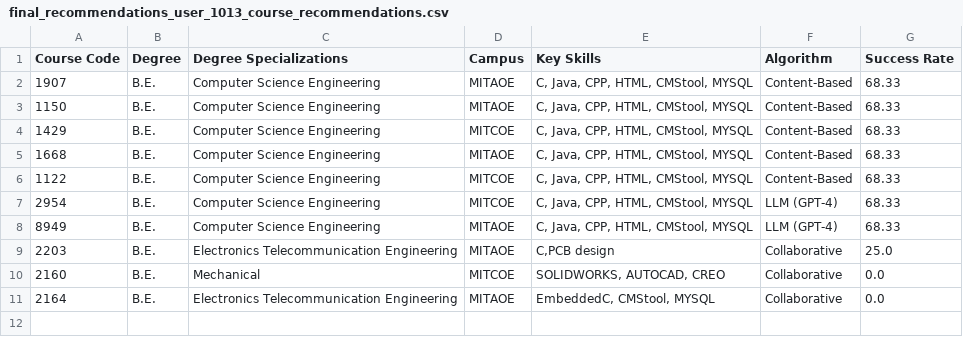
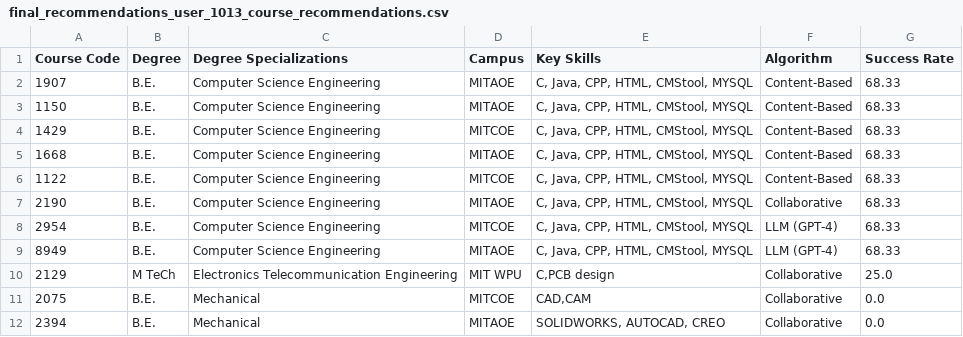
Before and after one commit to janiceXerri21/JaniceXerri_FYP_PCRS_VRLE_2024, a CSV file: Personalised_VRLE/Personalised_VRLE/Assets/Resources/final_recommendations_user_1013_course_recommendations.csv, drawn as a sheet.

```diff
--- a/Personalised_VRLE/Personalised_VRLE/Assets/Resources/final_recommendations_user_1013_course_recommendations.csv
+++ b/Personalised_VRLE/Personalised_VRLE/Assets/Resources/final_recommendations_user_1013_course_recommendations.csv
@@ -6,6 +6,7 @@ Course Code,Degree,Degree Specializations,Campus,Key Skills,Algorithm,Success Ra
 1122,B.E. ,Computer Science Engineering,MITCOE,"C, Java, CPP, HTML, CMStool, MYSQL",Content-Based,68.33
+2190,B.E. ,Computer Science Engineering,MITAOE,"C, Java, CPP, HTML, CMStool, MYSQL",Collaborative,68.33
 2954,B.E. ,Computer Science Engineering,MITCOE,"C, Java, CPP, HTML, CMStool, MYSQL",LLM (GPT-4),68.33
 8949,B.E. ,Computer Science Engineering,MITAOE,"C, Java, CPP, HTML, CMStool, MYSQL",LLM (GPT-4),68.33
-2203,B.E. ,Electronics  Telecommunication Engineering,MITAOE,"C,PCB design",Collaborative,25.0
-2160,B.E. ,Mechanical,MITCOE,"SOLIDWORKS, AUTOCAD, CREO",Collaborative,0.0
-2164,B.E. ,Electronics  Telecommunication Engineering,MITAOE,"EmbeddedC, CMStool, MYSQL",Collaborative,0.0
+2129,M TeCh ,Electronics  Telecommunication Engineering,MIT  WPU,"C,PCB design",Collaborative,25.0
+2075,B.E. ,Mechanical,MITCOE,"CAD,CAM",Collaborative,0.0
+2394,B.E. ,Mechanical,MITAOE,"SOLIDWORKS, AUTOCAD, CREO",Collaborative,0.0
```
Also changed, not shown: Datasets/user_profile_set_21.csv, Personalised_VRLE/Personalised_VRLE/Assets/Resources/final_recommendations_user_1001_course_recommendations.csv, 1 other file.
